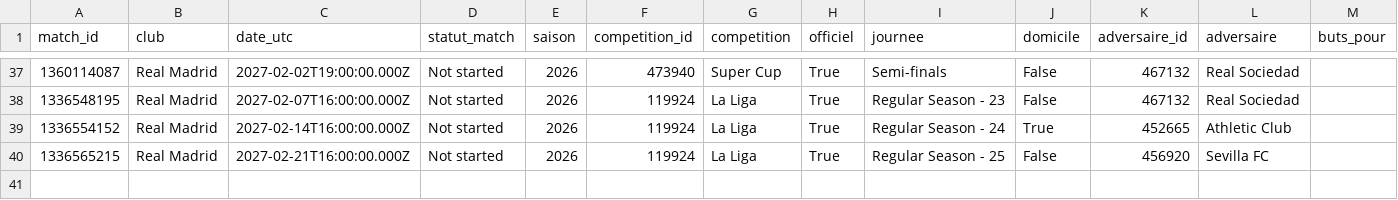
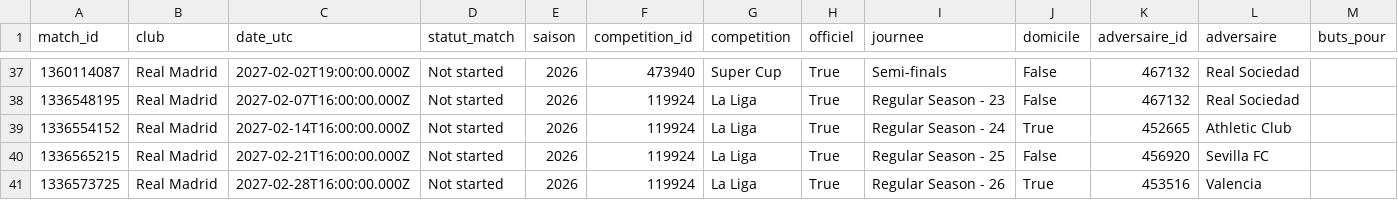
Before and after one commit to karlfring/diomande-tracker, a CSV file: data/processed/2026/dim_match.csv, drawn as a sheet; only a part is shown, gaps mark what is left out; rows hold the shown columns only; the diff names each change by its address in the sheet, - before the commit and + after, or states it on an @@ line.

```diff
--- a/data/processed/2026/dim_match.csv
+++ b/data/processed/2026/dim_match.csv
+row 41: 1336573725 | Real Madrid | 2027-02-28T16:00:00.000Z | Not started | 2026 | 119924 | La Liga | True | Regular Season - 26 | True | 453516 | Valencia
```
Also changed, not shown: 1 other file.
